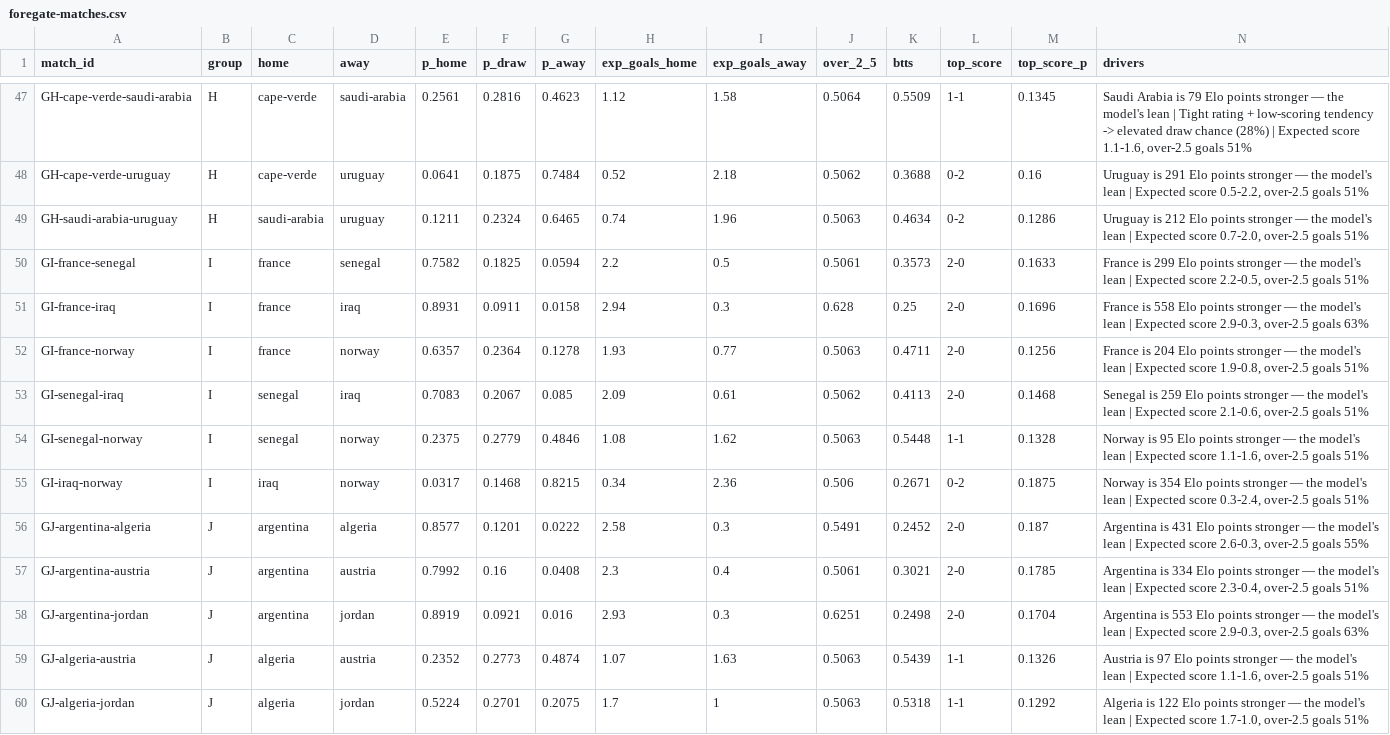
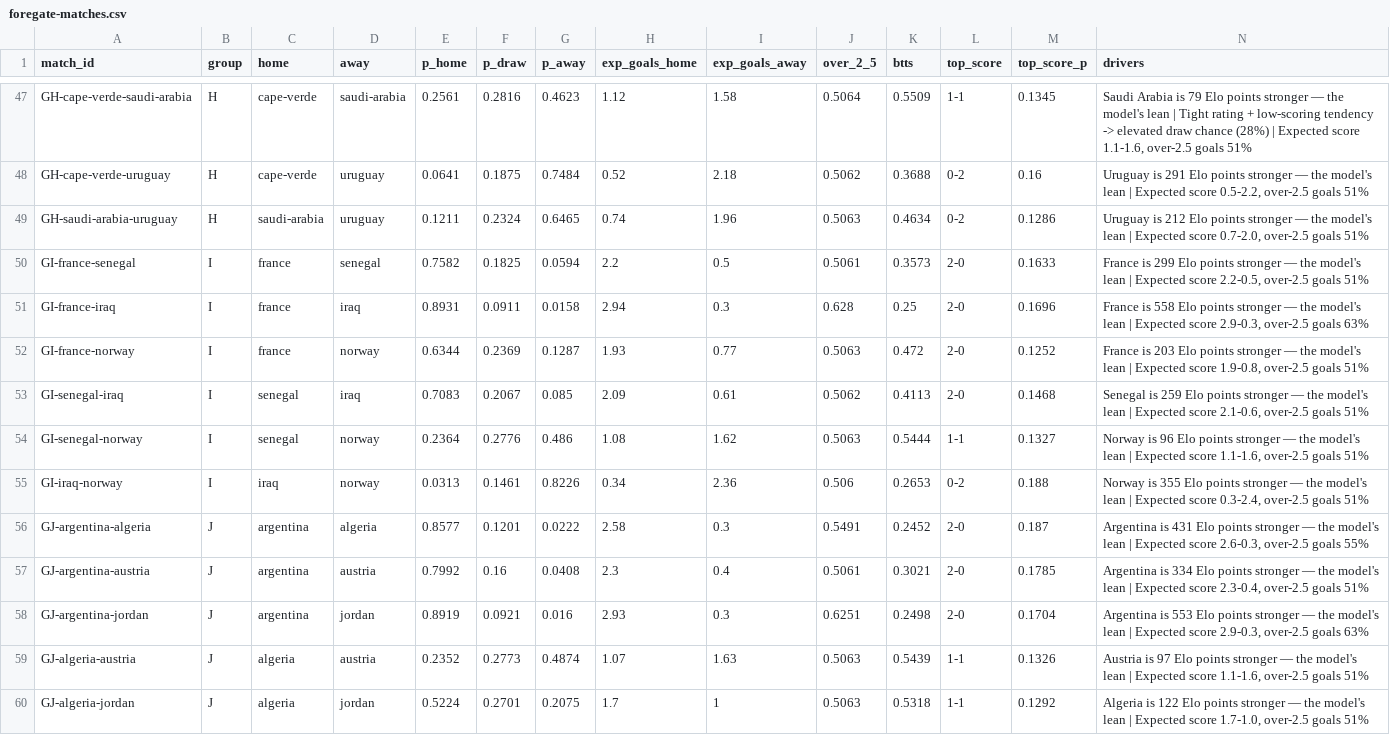
Before and after one commit to ForegatePrediction/foregate-worldcup-prediction-model, a CSV file: outputs/foregate-matches.csv, drawn as a sheet; only a part is shown, gaps mark what is left out.

```diff
--- a/outputs/foregate-matches.csv
+++ b/outputs/foregate-matches.csv
@@ -51,6 +51,6 @@ GI-france-senegal,I,france,senegal,0.7582,0.1825,0.0594,2.2,0.5,0.5061,0.3573,2-
 GI-france-iraq,I,france,iraq,0.8931,0.0911,0.0158,2.94,0.3,0.628,0.25,2-0,0.1696,"France is 558 Elo points stronger — the model's lean | Expected score 2.9-0.3, over-2.5 goals 63%"
-GI-france-norway,I,france,norway,0.6357,0.2364,0.1278,1.93,0.77,0.5063,0.4711,2-0,0.1256,"France is 204 Elo points stronger — the model's lean | Expected score 1.9-0.8, over-2.5 goals 51%"
+GI-france-norway,I,france,norway,0.6344,0.2369,0.1287,1.93,0.77,0.5063,0.472,2-0,0.1252,"France is 203 Elo points stronger — the model's lean | Expected score 1.9-0.8, over-2.5 goals 51%"
 GI-senegal-iraq,I,senegal,iraq,0.7083,0.2067,0.085,2.09,0.61,0.5062,0.4113,2-0,0.1468,"Senegal is 259 Elo points stronger — the model's lean | Expected score 2.1-0.6, over-2.5 goals 51%"
-GI-senegal-norway,I,senegal,norway,0.2375,0.2779,0.4846,1.08,1.62,0.5063,0.5448,1-1,0.1328,"Norway is 95 Elo points stronger — the model's lean | Expected score 1.1-1.6, over-2.5 goals 51%"
-GI-iraq-norway,I,iraq,norway,0.0317,0.1468,0.8215,0.34,2.36,0.506,0.2671,0-2,0.1875,"Norway is 354 Elo points stronger — the model's lean | Expected score 0.3-2.4, over-2.5 goals 51%"
+GI-senegal-norway,I,senegal,norway,0.2364,0.2776,0.486,1.08,1.62,0.5063,0.5444,1-1,0.1327,"Norway is 96 Elo points stronger — the model's lean | Expected score 1.1-1.6, over-2.5 goals 51%"
+GI-iraq-norway,I,iraq,norway,0.0313,0.1461,0.8226,0.34,2.36,0.506,0.2653,0-2,0.188,"Norway is 355 Elo points stronger — the model's lean | Expected score 0.3-2.4, over-2.5 goals 51%"
 GJ-argentina-algeria,J,argentina,algeria,0.8577,0.1201,0.0222,2.58,0.3,0.5491,0.2452,2-0,0.187,"Argentina is 431 Elo points stronger — the model's lean | Expected score 2.6-0.3, over-2.5 goals 55%"
```
Also changed, not shown: outputs/foregate-tournament.csv, 5 other files.
